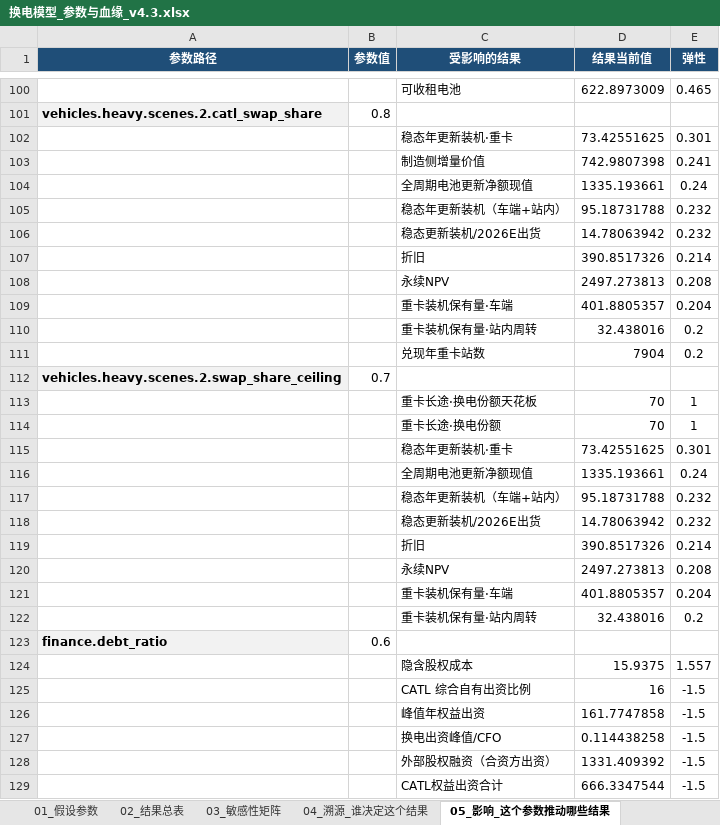
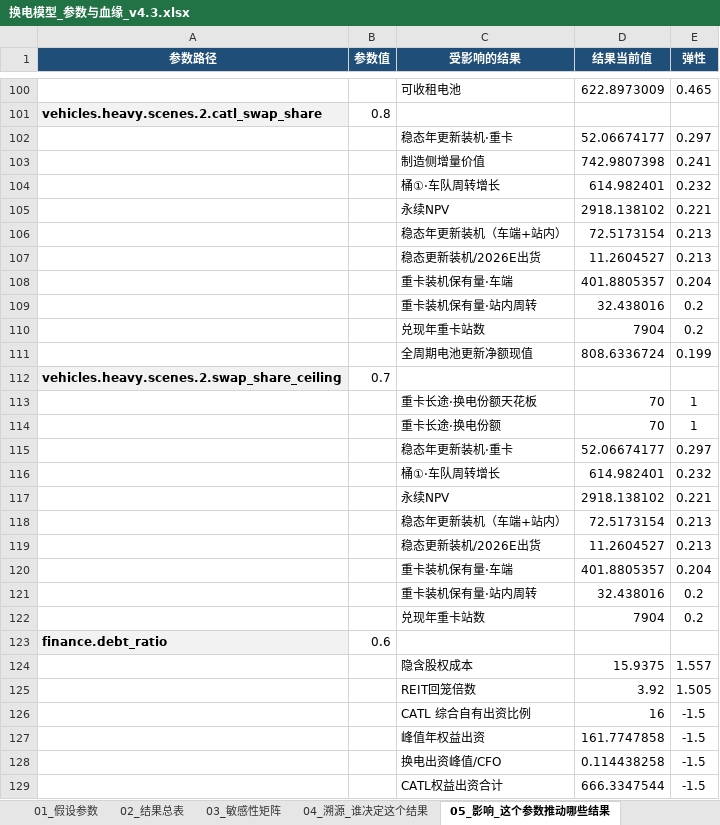
Before and after one commit to kedouzc/energy_ningde, an Excel workbook: 业务/换电/定量计算/换电战略决策模型_v4_3/outputs/换电模型_参数与血缘_v4.3.xlsx, sheet 05_影响_这个参数推动哪些结果, drawn as a sheet; only a part is shown, gaps mark what is left out; values as stored, in another font and other column widths than the file's, no borders; 1 other sheet too large or unreadable and not compared; removed rows and columns are numbered as before the commit, all else as after; the diff covers the shown part only; the diff names each change by its address in the sheet, - before the commit and + after, or states it on an @@ line.

```diff
--- a/业务/换电/定量计算/换电战略决策模型_v4_3/outputs/换电模型_参数与血缘_v4.3.xlsx (sheet 05_影响_这个参数推动哪些结果)
+++ b/业务/换电/定量计算/换电战略决策模型_v4_3/outputs/换电模型_参数与血缘_v4.3.xlsx (sheet 05_影响_这个参数推动哪些结果)
-row 102:  |  | 稳态年更新装机·重卡 | 73.42551625 | 0.301
+row 102:  |  | 稳态年更新装机·重卡 | 52.06674177 | 0.297
-row 104:  |  | 全周期电池更新净额现值 | 1335.193661 | 0.24
-row 105:  |  | 稳态年更新装机（车端+站内） | 95.18731788 | 0.232
-row 106:  |  | 稳态更新装机/2026E出货 | 14.78063942 | 0.232
-row 107:  |  | 折旧 | 390.8517326 | 0.214
-row 108:  |  | 永续NPV | 2497.273813 | 0.208
+row 104:  |  | 桶①·车队周转增长 | 614.982401 | 0.232
+row 105:  |  | 永续NPV | 2918.138102 | 0.221
+row 106:  |  | 稳态年更新装机（车端+站内） | 72.5173154 | 0.213
+row 107:  |  | 稳态更新装机/2026E出货 | 11.2604527 | 0.213
+row 111:  |  | 全周期电池更新净额现值 | 808.6336724 | 0.199
-row 115:  |  | 稳态年更新装机·重卡 | 73.42551625 | 0.301
-row 116:  |  | 全周期电池更新净额现值 | 1335.193661 | 0.24
-row 117:  |  | 稳态年更新装机（车端+站内） | 95.18731788 | 0.232
-row 118:  |  | 稳态更新装机/2026E出货 | 14.78063942 | 0.232
-row 119:  |  | 折旧 | 390.8517326 | 0.214
-row 120:  |  | 永续NPV | 2497.273813 | 0.208
+row 115:  |  | 稳态年更新装机·重卡 | 52.06674177 | 0.297
+row 116:  |  | 桶①·车队周转增长 | 614.982401 | 0.232
+row 117:  |  | 永续NPV | 2918.138102 | 0.221
+row 118:  |  | 稳态年更新装机（车端+站内） | 72.5173154 | 0.213
+row 119:  |  | 稳态更新装机/2026E出货 | 11.2604527 | 0.213
+row 122:  |  | 兑现年重卡站数 | 7904 | 0.2
+row 125:  |  | REIT回笼倍数 | 3.92 | 1.505
-row 128:  |  | 外部股权融资（合资方出资） | 1331.409392 | -1.5
```
Also changed, not shown: 102 added rows, 102 removed rows, 1 moved row and 4 edited cells elsewhere in this sheet, sheet 04_溯源_谁决定这个结果, sheet 02_结果总表, sheet 01_假设参数, 业务/换电/定量计算/换电战略决策模型_v4_3/outputs/换电决策树_v4.3.xlsx, 26 other files.
